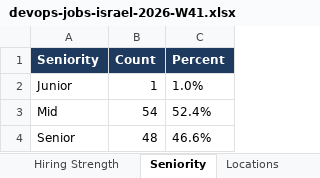
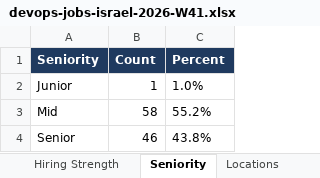
Before and after one commit to OrelBello/devops-market-data, an Excel workbook: reports/devops-jobs-israel-2026-W41.xlsx, sheet Seniority, drawn as a sheet; values as stored, in another font and other column widths than the file's, no borders; the diff names each change by its address in the sheet, - before the commit and + after, or states it on an @@ line.

```diff
--- a/reports/devops-jobs-israel-2026-W41.xlsx (sheet Seniority)
+++ b/reports/devops-jobs-israel-2026-W41.xlsx (sheet Seniority)
-B3 (Count): 54
+B3 (Count): 58
-C3 (Percent): 52.4%
+C3 (Percent): 55.2%
-B4 (Count): 48
+B4 (Count): 46
-C4 (Percent): 46.6%
+C4 (Percent): 43.8%
```
Also changed, not shown: sheet All Jobs, sheet 🔥 Last 24h, sheet 🪜 Junior Top Picks, sheet Junior Stack Demand, sheet Companies, sheet Hiring Strength, 4 more sheets, reports/devops-jobs-israel-latest.xlsx, reports/devops-juniors-israel-2026-W41.xlsx, 11 other files.
